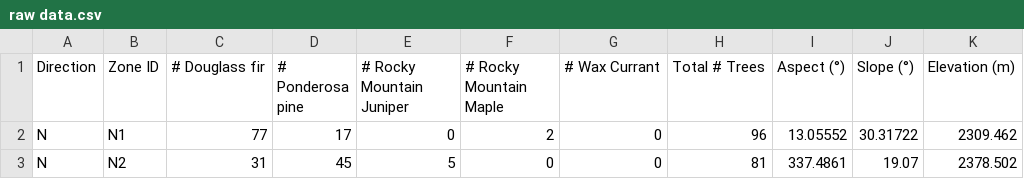
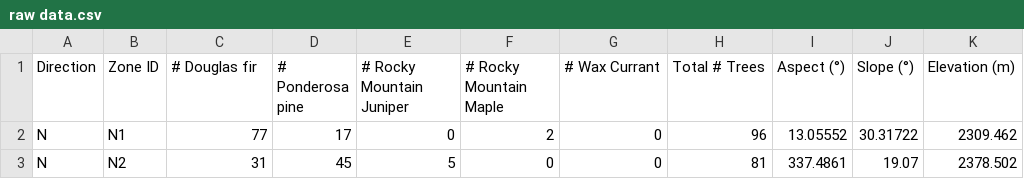
Before and after one commit to smithberg/EcoFS-Research-Project, a CSV file: raw data.csv, drawn as a sheet; only a part is shown; the diff names each change by its address in the sheet, - before the commit and + after, or states it on an @@ line.

Commit message:
raw data.csv

```diff
--- a/raw data.csv
+++ b/raw data.csv
-C1: # Douglass fir
+C1: # Douglas fir
```
